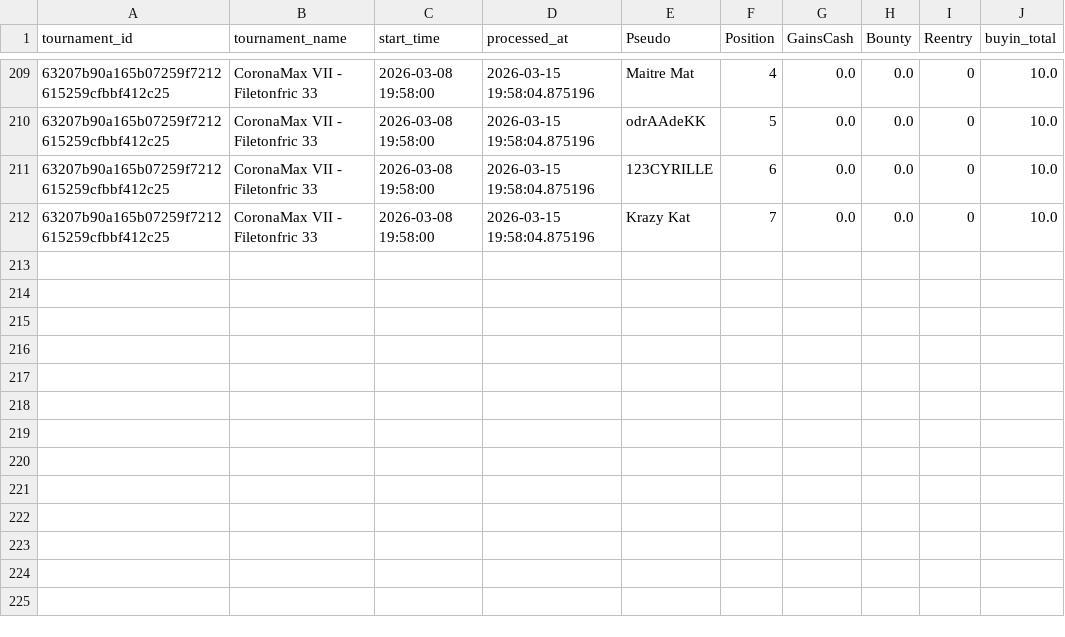
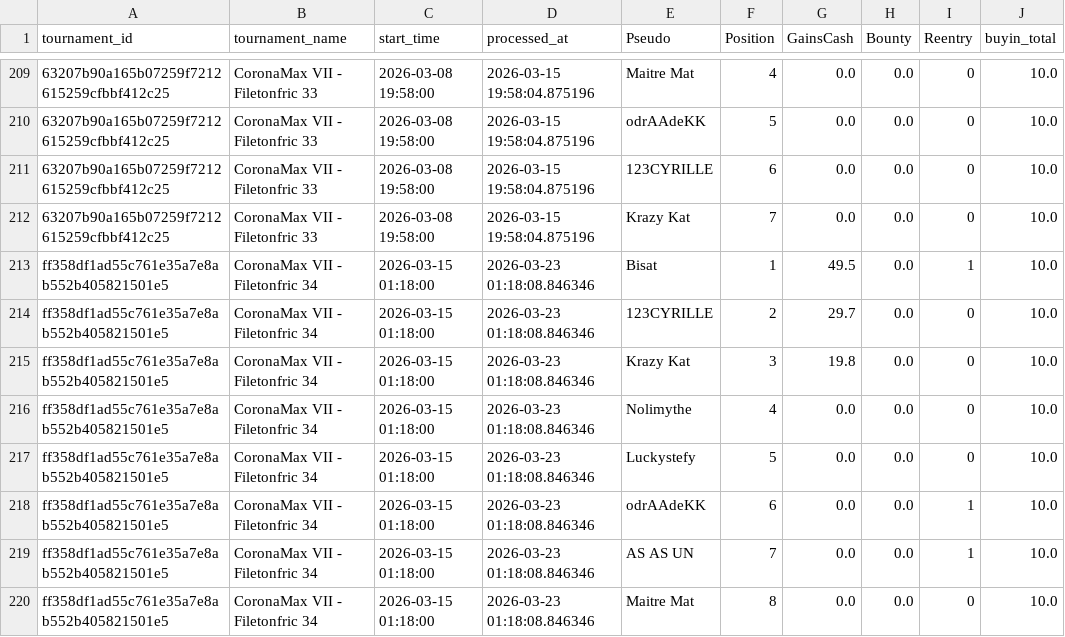
Before and after one commit to OdrAAdeKK/coronamax-public, a CSV file: data/results_log.csv, drawn as a sheet; only a part is shown, gaps mark what is left out; the diff names each change by its address in the sheet, - before the commit and + after, or states it on an @@ line.

Commit message:
CoronaMax: MAJ snapshot public

```diff
--- a/data/results_log.csv
+++ b/data/results_log.csv
+row 213: ff358df1ad55c761e35a7e8ab552b405821501e5 | CoronaMax VII - Filetonfric 34 | 2026-03-15 01:18:00 | 2026-03-23 01:18:08.846346 | Bisat | 1 | 49.5 | 0.0 | 1 | 10.0
+row 214: ff358df1ad55c761e35a7e8ab552b405821501e5 | CoronaMax VII - Filetonfric 34 | 2026-03-15 01:18:00 | 2026-03-23 01:18:08.846346 | 123CYRILLE | 2 | 29.7 | 0.0 | 0 | 10.0
+row 215: ff358df1ad55c761e35a7e8ab552b405821501e5 | CoronaMax VII - Filetonfric 34 | 2026-03-15 01:18:00 | 2026-03-23 01:18:08.846346 | Krazy Kat | 3 | 19.8 | 0.0 | 0 | 10.0
+row 216: ff358df1ad55c761e35a7e8ab552b405821501e5 | CoronaMax VII - Filetonfric 34 | 2026-03-15 01:18:00 | 2026-03-23 01:18:08.846346 | Nolimythe | 4 | 0.0 | 0.0 | 0 | 10.0
+row 217: ff358df1ad55c761e35a7e8ab552b405821501e5 | CoronaMax VII - Filetonfric 34 | 2026-03-15 01:18:00 | 2026-03-23 01:18:08.846346 | Luckystefy | 5 | 0.0 | 0.0 | 0 | 10.0
+row 218: ff358df1ad55c761e35a7e8ab552b405821501e5 | CoronaMax VII - Filetonfric 34 | 2026-03-15 01:18:00 | 2026-03-23 01:18:08.846346 | odrAAdeKK | 6 | 0.0 | 0.0 | 1 | 10.0
+row 219: ff358df1ad55c761e35a7e8ab552b405821501e5 | CoronaMax VII - Filetonfric 34 | 2026-03-15 01:18:00 | 2026-03-23 01:18:08.846346 | AS AS UN | 7 | 0.0 | 0.0 | 1 | 10.0
+row 220: ff358df1ad55c761e35a7e8ab552b405821501e5 | CoronaMax VII - Filetonfric 34 | 2026-03-15 01:18:00 | 2026-03-23 01:18:08.846346 | Maitre Mat | 8 | 0.0 | 0.0 | 0 | 10.0
```
Also changed, not shown: data/journal.csv, data/latest_master.csv, 2 other files.
